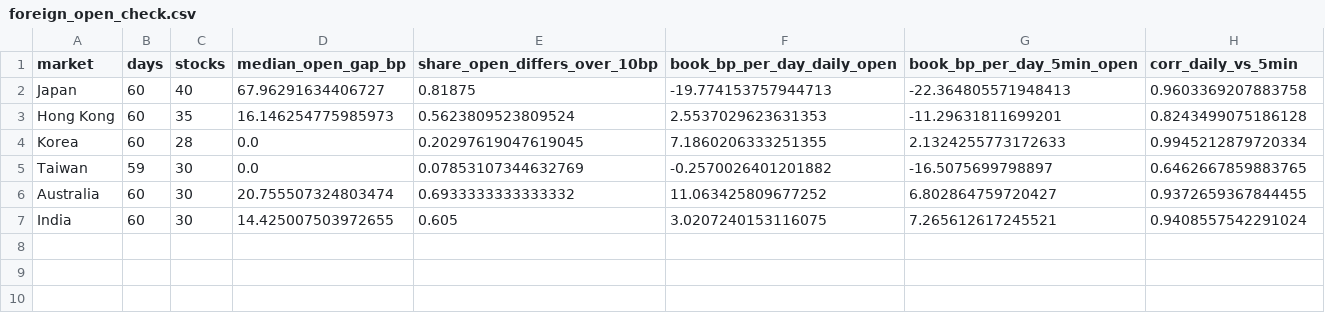
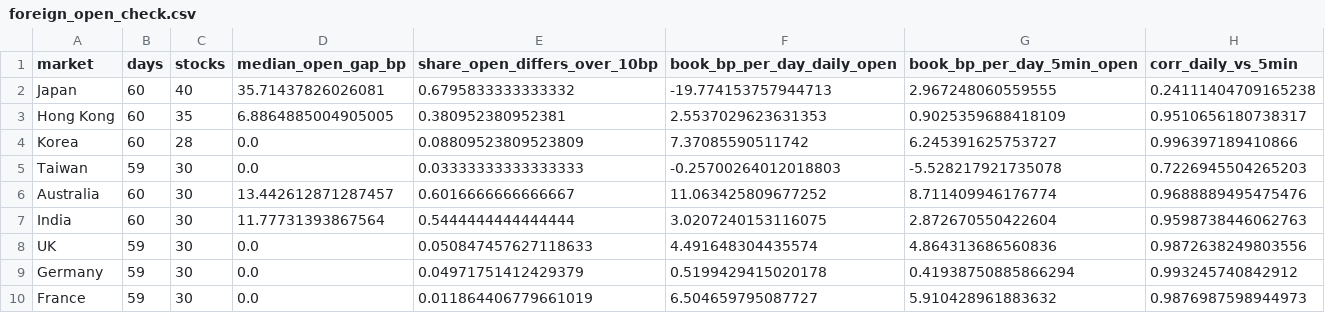
Before and after one commit to ASCoding11/Quant-Trading, a CSV file: research/foreign/foreign_open_check.csv, drawn as a sheet.

```diff
--- a/research/foreign/foreign_open_check.csv
+++ b/research/foreign/foreign_open_check.csv
@@ -1,7 +1,10 @@
 market,days,stocks,median_open_gap_bp,share_open_differs_over_10bp,book_bp_per_day_daily_open,book_bp_per_day_5min_open,corr_daily_vs_5min
-Japan,60,40,67.96291634406727,0.81875,-19.774153757944713,-22.364805571948413,0.9603369207883758
-Hong Kong,60,35,16.146254775985973,0.5623809523809524,2.5537029623631353,-11.29631811699201,0.8243499075186128
-Korea,60,28,0.0,0.20297619047619045,7.1860206333251355,2.1324255773172633,0.9945212879720334
-Taiwan,59,30,0.0,0.07853107344632769,-0.2570026401201882,-16.5075699798897,0.6462667859883765
-Australia,60,30,20.755507324803474,0.6933333333333332,11.063425809677252,6.802864759720427,0.9372659367844455
-India,60,30,14.425007503972655,0.605,3.0207240153116075,7.265612617245521,0.9408557542291024
+Japan,60,40,35.71437826026081,0.6795833333333332,-19.774153757944713,2.967248060559555,0.24111404709165238
+Hong Kong,60,35,6.8864885004905005,0.380952380952381,2.5537029623631353,0.9025359688418109,0.9510656180738317
+Korea,60,28,0.0,0.08809523809523809,7.37085590511742,6.245391625753727,0.996397189410866
+Taiwan,59,30,0.0,0.03333333333333333,-0.25700264012018803,-5.528217921735078,0.7226945504265203
+Australia,60,30,13.442612871287457,0.6016666666666667,11.063425809677252,8.711409946176774,0.9688889495475476
+India,60,30,11.77731393867564,0.5444444444444444,3.0207240153116075,2.872670550422604,0.9598738446062763
+UK,59,30,0.0,0.050847457627118633,4.491648304435574,4.864313686560836,0.9872638249803556
+Germany,59,30,0.0,0.04971751412429379,0.5199429415020178,0.41938750885866294,0.993245740842912
+France,59,30,0.0,0.011864406779661019,6.504659795087727,5.910428961883632,0.9876987598944973
```
Also changed, not shown: research/foreign/foreign_strategies.csv, 1 other file.
